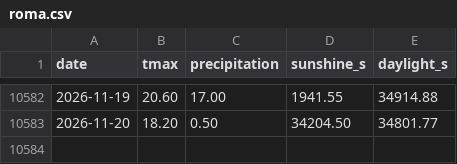
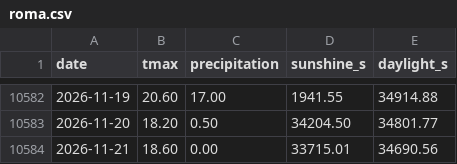
Before and after one commit to federicodiluca/la-scimmia-vince, a CSV file: data/meteo/roma.csv, drawn as a sheet; only a part is shown, gaps mark what is left out; the diff names each change by its address in the sheet, - before the commit and + after, or states it on an @@ line.

```diff
--- a/data/meteo/roma.csv
+++ b/data/meteo/roma.csv
+row 10584: 2026-11-21 | 18.60 | 0.00 | 33715.01 | 34690.56
```
Also changed, not shown: data/superenalotto/draws.csv, data/superenalotto/pools.csv, 1 other file.
